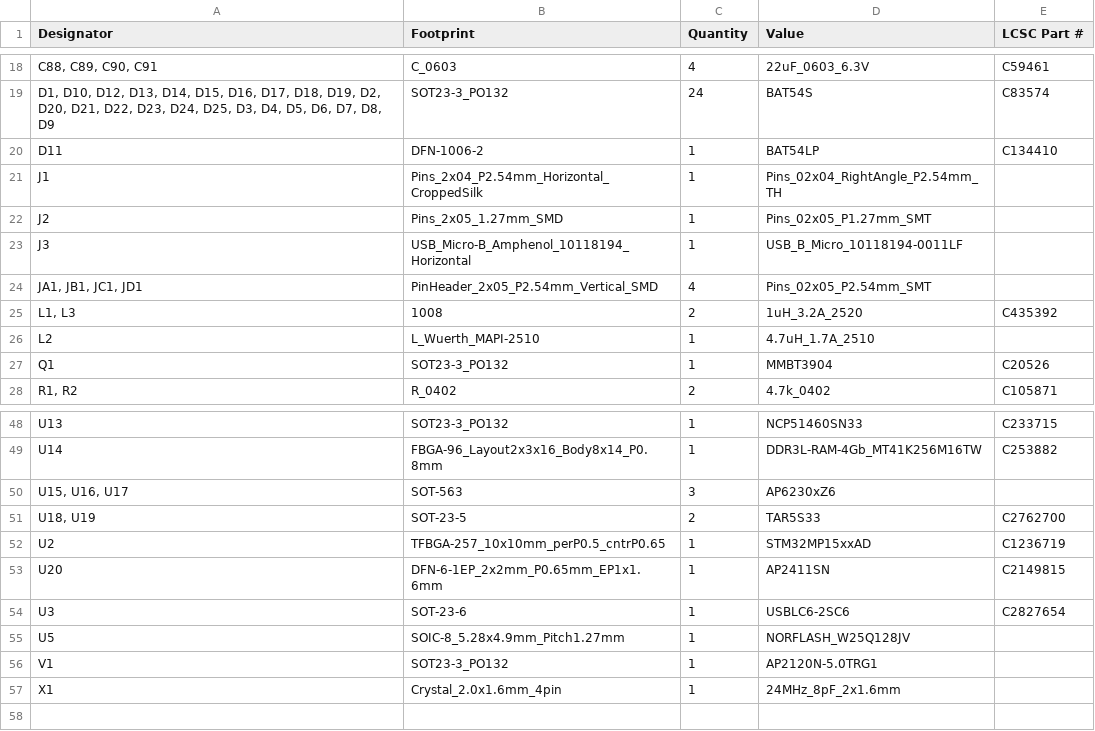
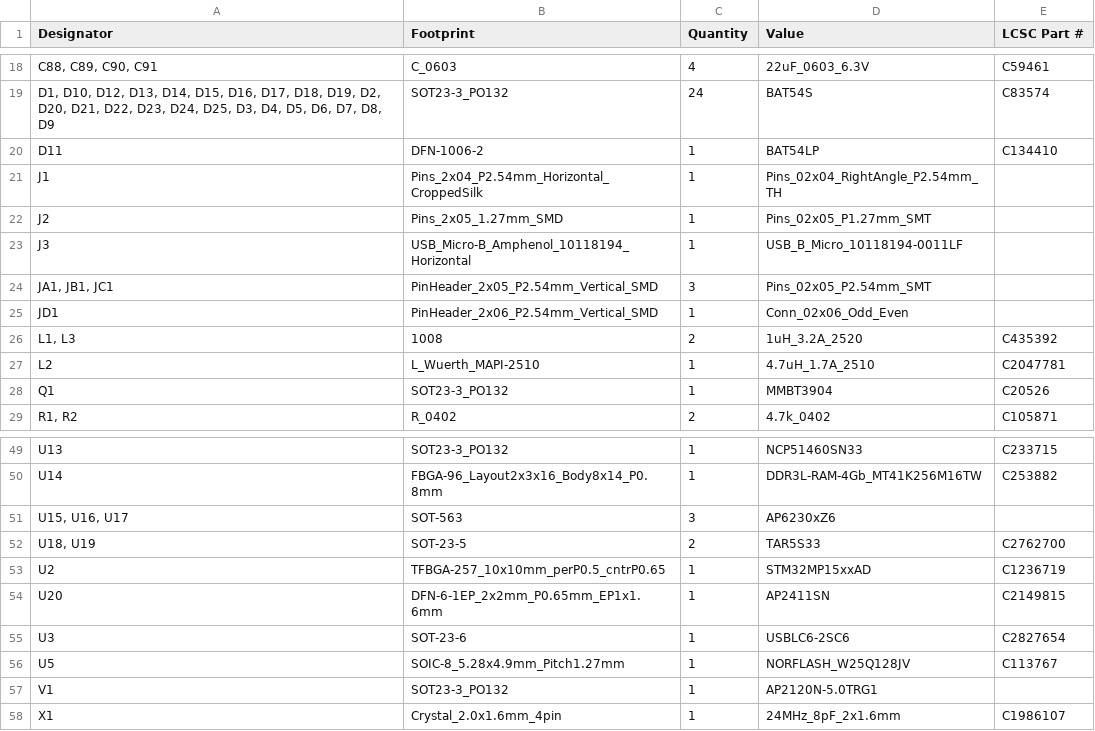
Before and after one commit to 4ms/mp153-brainboard-pcb, a CSV file: jlcpcb-production/bom.csv, drawn as a sheet; only a part is shown, gaps mark what is left out.

Commit message:
Added USB pins: Changed JD4 to 2x6 header

```diff
--- a/jlcpcb-production/bom.csv
+++ b/jlcpcb-production/bom.csv
@@ -23,5 +23,6 @@ J2,Pins_2x05_1.27mm_SMD,1,Pins_02x05_P1.27mm_SMT,
 J3,USB_Micro-B_Amphenol_10118194_Horizontal,1,USB_B_Micro_10118194-0011LF,
-"JA1, JB1, JC1, JD1",PinHeader_2x05_P2.54mm_Vertical_SMD,4,Pins_02x05_P2.54mm_SMT,
+"JA1, JB1, JC1",PinHeader_2x05_P2.54mm_Vertical_SMD,3,Pins_02x05_P2.54mm_SMT,
+JD1,PinHeader_2x06_P2.54mm_Vertical_SMD,1,Conn_02x06_Odd_Even,
 "L1, L3",1008,2,1uH_3.2A_2520,C435392
-L2,L_Wuerth_MAPI-2510,1,4.7uH_1.7A_2510,
+L2,L_Wuerth_MAPI-2510,1,4.7uH_1.7A_2510,C2047781
 Q1,SOT23-3_PO132,1,MMBT3904,C20526
@@ -54,4 +55,4 @@ U20,DFN-6-1EP_2x2mm_P0.65mm_EP1x1.6mm,1,AP2411SN,C2149815
 U3,SOT-23-6,1,USBLC6-2SC6,C2827654
-U5,SOIC-8_5.28x4.9mm_Pitch1.27mm,1,NORFLASH_W25Q128JV,
+U5,SOIC-8_5.28x4.9mm_Pitch1.27mm,1,NORFLASH_W25Q128JV,C113767
 V1,SOT23-3_PO132,1,AP2120N-5.0TRG1,
-X1,Crystal_2.0x1.6mm_4pin,1,24MHz_8pF_2x1.6mm,
+X1,Crystal_2.0x1.6mm_4pin,1,24MHz_8pF_2x1.6mm,C1986107
```
Also changed, not shown: jlcpcb-production/positions.csv, 6 other files.
